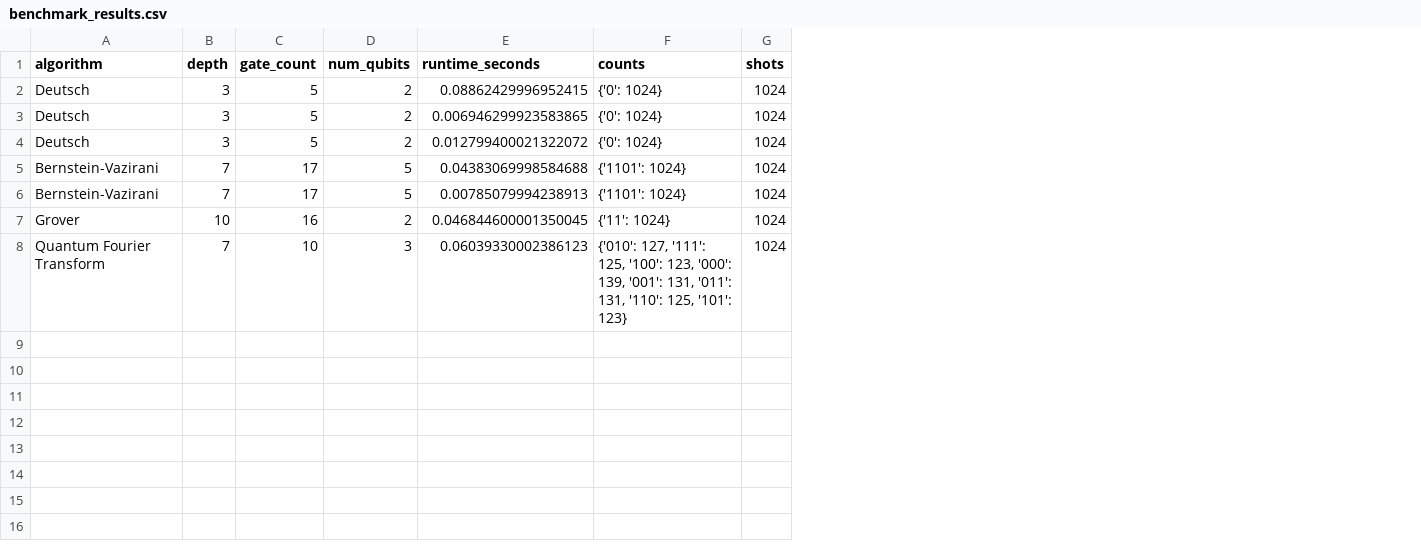
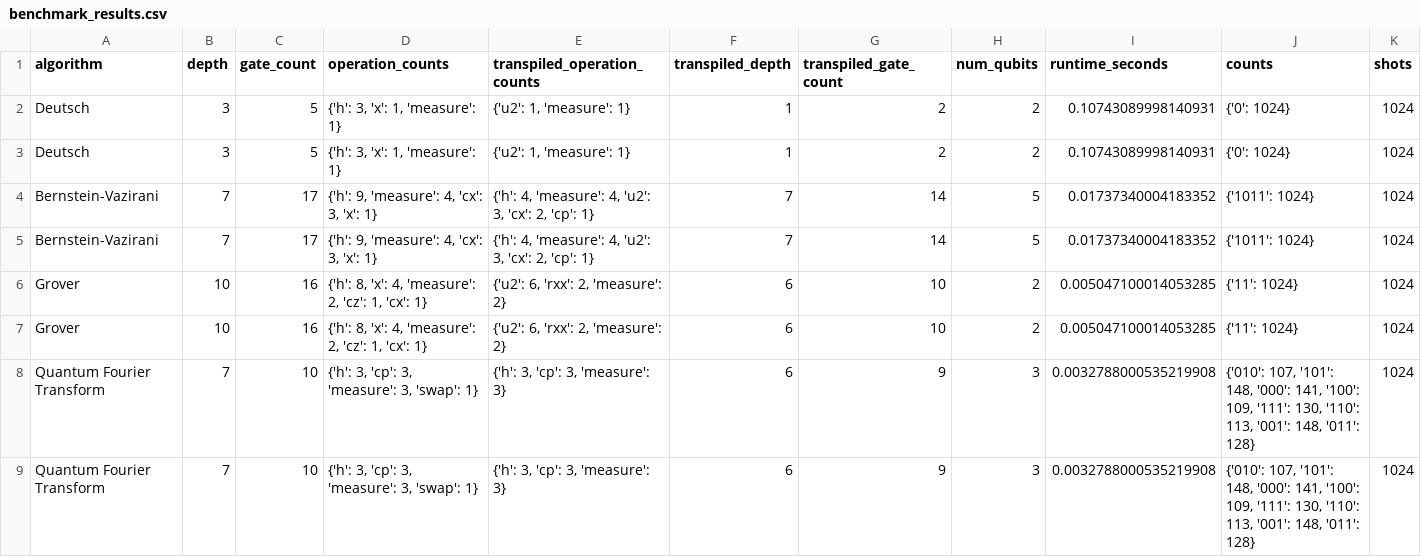
Before and after one commit to emjayy13/quantum-algorithm-benchmark, a CSV file: results/csv/benchmark_results.csv, drawn as a sheet; removed rows and columns are numbered as before the commit, all else as after; the diff names each change by its address in the sheet, - before the commit and + after, or states it on an @@ line.

Commit message:
Release v1.0 of quantum algorithm benchmarking framework

```diff
--- a/results/csv/benchmark_results.csv
+++ b/results/csv/benchmark_results.csv
+column D (operation_counts), rows 2-6: {'h': 3, 'x': 1, 'measure': 1} | {'h': 3, 'x': 1, 'measure': 1} | {'h': 9, 'measure': 4, 'cx': 3, 'x': 1} | {'h': 9, 'measure': 4, 'cx': 3, 'x': 1} | {'h': 8, 'x': 4, 'measure': 2, 'cz': 1, 'cx': 1}; row 8: {'h': 3, 'cp': 3, 'measure': 3, 'swap': 1}
+column E (transpiled_operation_counts), rows 2-6: {'u2': 1, 'measure': 1} | {'u2': 1, 'measure': 1} | {'h': 4, 'measure': 4, 'u2': 3, 'cx': 2, 'cp': 1} | {'h': 4, 'measure': 4, 'u2': 3, 'cx': 2, 'cp': 1} | {'u2': 6, 'rxx': 2, 'measure': 2}; row 8: {'h': 3, 'cp': 3, 'measure': 3}
+column F (transpiled_depth), rows 2-6: 1 | 1 | 7 | 7 | 6; row 8: 6
+column G (transpiled_gate_count), rows 2-6: 2 | 2 | 14 | 14 | 10; row 8: 9
-I2 (runtime_seconds): 0.08862429996952415
+I2 (runtime_seconds): 0.10743089998140931
-I3 (runtime_seconds): 0.006946299923583865
+I3 (runtime_seconds): 0.10743089998140931
-row 4: Deutsch | 3 | 5 | 2 | 0.012799400021322072 | {'0': 1024} | 1024
-I4 (runtime_seconds): 0.04383069998584688
+I4 (runtime_seconds): 0.01737340004183352
-J4:J5 (counts): {'1101': 1024}
+J4:J5 (counts): {'1011': 1024}
-I5 (runtime_seconds): 0.00785079994238913
+I5 (runtime_seconds): 0.01737340004183352
-I6 (runtime_seconds): 0.046844600001350045
+I6 (runtime_seconds): 0.005047100014053285
+row 7: Grover | 10 | 16 | {'h': 8, 'x': 4, 'measure': 2, 'cz': 1, 'cx': 1} | {'u2': 6, 'rxx': 2, 'measure': 2} | 6 | 10 | 2 | 0.005047100014053285 | {'11': 1024} | 1024
-I8 (runtime_seconds): 0.06039330002386123
+I8 (runtime_seconds): 0.0032788000535219908
-J8 (counts): {'010': 127, '111': 125, '100': 123, '000': 139, '001': 131, '011': 131, '110': 125, '101': 123}
+J8 (counts): {'010': 107, '101': 148, '000': 141, '100': 109, '111': 130, '110': 113, '001': 148, '011': 128}
+row 9: Quantum Fourier Transform | 7 | 10 | {'h': 3, 'cp': 3, 'measure': 3, 'swap': 1} | {'h': 3, 'cp': 3, 'measure': 3} | 6 | 9 | 3 | 0.0032788000535219908 | {'010': 107, '101': 148, '000': 141, '100': 109, '111': 130, '110': 113, '001': 148, '011': 128} | 1024
```
Also changed, not shown: 4 other files.
